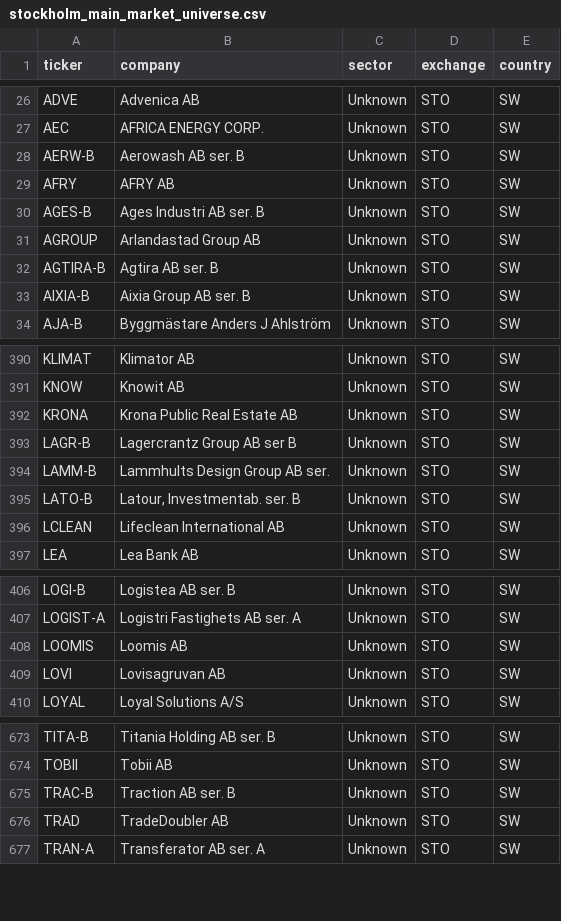
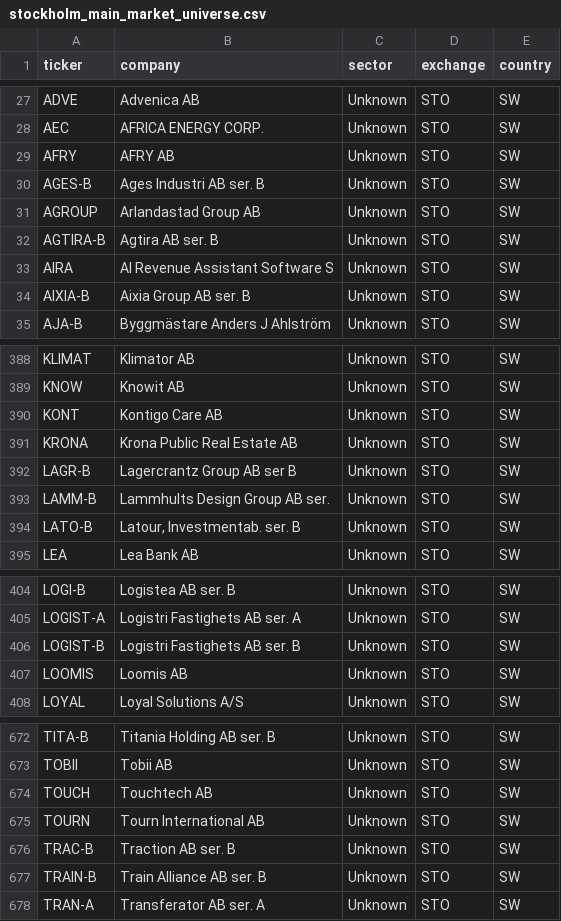
Before and after one commit to hiqporoid/Magicformula-suomi, a CSV file: python_pipeline/data/stockholm_main_market_universe.csv, drawn as a sheet; only a part is shown, gaps mark what is left out; the diff covers the shown part only.

```diff
--- a/python_pipeline/data/stockholm_main_market_universe.csv
+++ b/python_pipeline/data/stockholm_main_market_universe.csv
@@ -27,3 +28,2 @@ ADVE,Advenica AB,Unknown,STO,SW
 AEC,AFRICA ENERGY CORP.,Unknown,STO,SW
-AERW-B,Aerowash AB ser. B,Unknown,STO,SW
 AFRY,AFRY AB,Unknown,STO,SW
@@ -32,2 +32,3 @@ AGROUP,Arlandastad Group AB,Unknown,STO,SW
 AGTIRA-B,Agtira AB ser. B,Unknown,STO,SW
+AIRA,AI Revenue Assistant Software S,Unknown,STO,SW
 AIXIA-B,Aixia Group AB ser. B,Unknown,STO,SW
@@ -391,2 +389,3 @@ KLIMAT,Klimator AB,Unknown,STO,SW
 KNOW,Knowit AB,Unknown,STO,SW
+KONT,Kontigo Care AB,Unknown,STO,SW
 KRONA,Krona Public Real Estate AB,Unknown,STO,SW
@@ -395,3 +394,2 @@ LAMM-B,Lammhults Design Group AB ser.,Unknown,STO,SW
 LATO-B,"Latour, Investmentab. ser. B",Unknown,STO,SW
-LCLEAN,Lifeclean International AB,Unknown,STO,SW
 LEA,Lea Bank AB,Unknown,STO,SW
@@ -407,4 +405,4 @@ LOGI-B,Logistea AB ser. B,Unknown,STO,SW
 LOGIST-A,Logistri Fastighets AB ser. A,Unknown,STO,SW
+LOGIST-B,Logistri Fastighets AB ser. B,Unknown,STO,SW
 LOOMIS,Loomis AB,Unknown,STO,SW
-LOVI,Lovisagruvan AB,Unknown,STO,SW
 LOYAL,Loyal Solutions A/S,Unknown,STO,SW
@@ -674,4 +673,6 @@ TITA-B,Titania Holding AB ser. B,Unknown,STO,SW
 TOBII,Tobii AB,Unknown,STO,SW
+TOUCH,Touchtech AB,Unknown,STO,SW
+TOURN,Tourn International AB,Unknown,STO,SW
 TRAC-B,Traction AB ser. B,Unknown,STO,SW
-TRAD,TradeDoubler AB,Unknown,STO,SW
+TRAIN-B,Train Alliance AB ser. B,Unknown,STO,SW
 TRAN-A,Transferator AB ser. A,Unknown,STO,SW
```
Also changed, not shown: 12 added rows, 12 removed rows and 3 edited cells elsewhere in this file, python_pipeline/data/financials.csv, python_pipeline/data/main_market_universe.csv, 1 other file.
